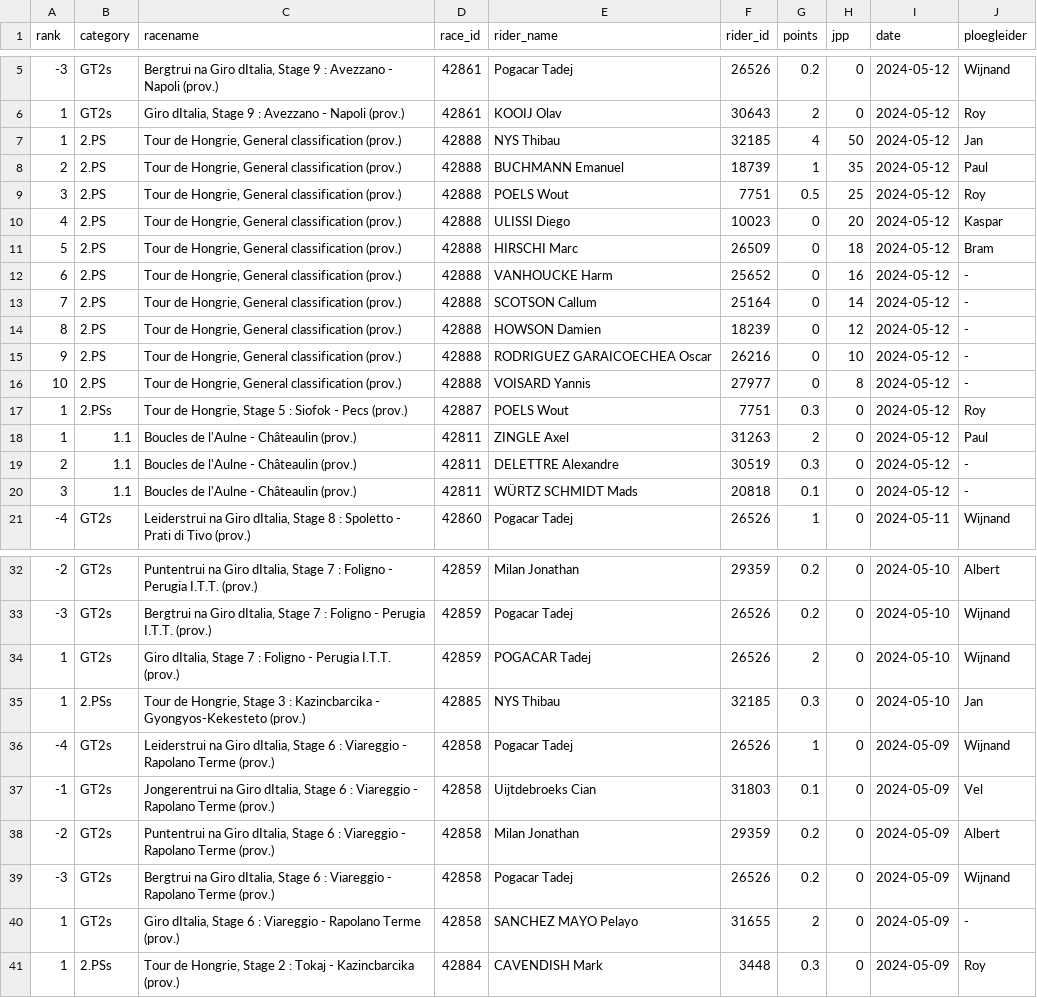
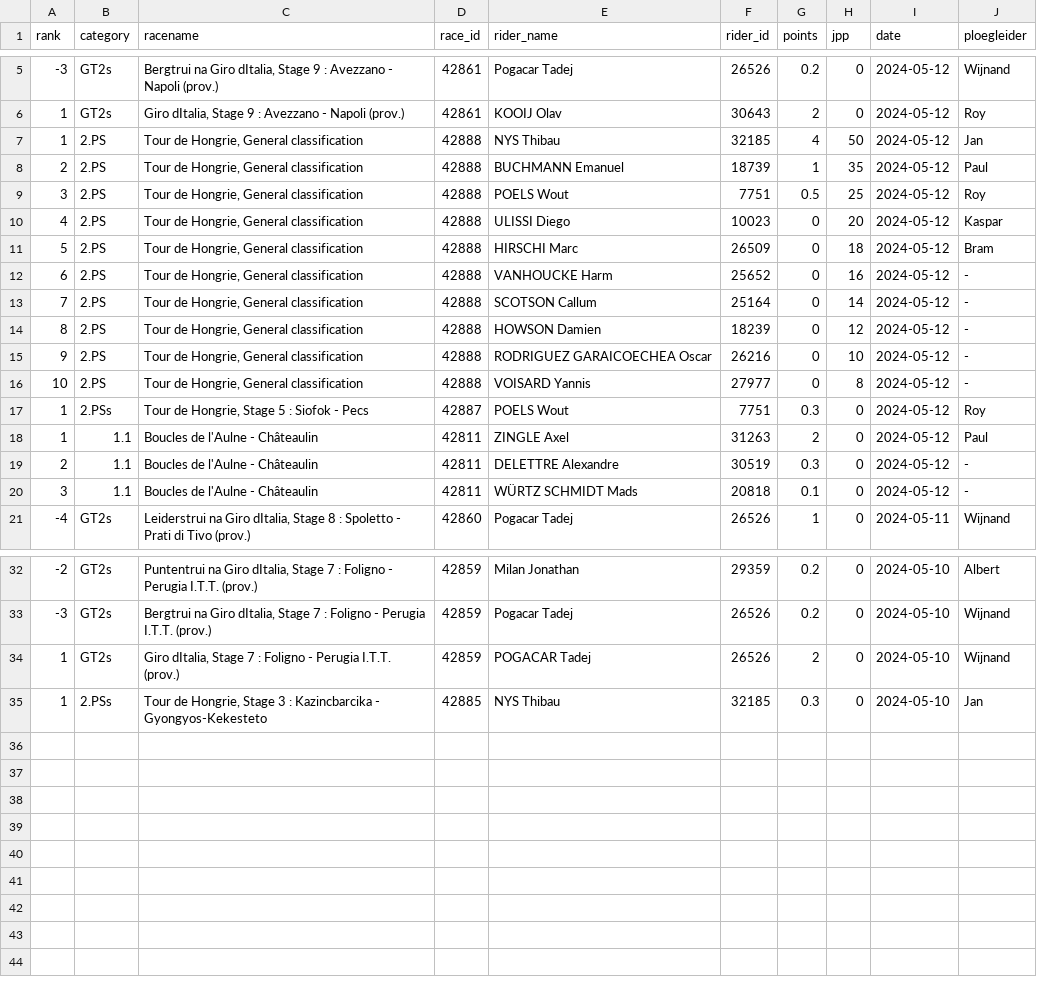
Before and after one commit to wijnandb/wielerspel2024, a CSV file: _data/latest_results_with_points.csv, drawn as a sheet; only a part is shown, gaps mark what is left out; the diff covers the shown part only; the diff names each change by its address in the sheet, - before the commit and + after, or states it on an @@ line.

Commit message:
Points processed at 2024-05-12T19:07:46

```diff
--- a/_data/latest_results_with_points.csv
+++ b/_data/latest_results_with_points.csv
-C7:C16 (racename): Tour de Hongrie, General classification (prov.)
+C7:C16 (racename): Tour de Hongrie, General classification
-C17 (racename): Tour de Hongrie, Stage 5 : Siofok - Pecs (prov.)
+C17 (racename): Tour de Hongrie, Stage 5 : Siofok - Pecs
-C18:C20 (racename): Boucles de l'Aulne - Châteaulin (prov.)
+C18:C20 (racename): Boucles de l'Aulne - Châteaulin
-C35 (racename): …- Gyongyos-Kekesteto (prov.)
+C35 (racename): …- Gyongyos-Kekesteto
-row 36: -4 | GT2s | Leiderstrui na Giro dItalia, Stage 6 : Viareggio - Rapolano Terme (prov.) | 42858 | Pogacar Tadej | 26526 | 1 | 0 | 2024-05-09 | Wijnand
-row 37: -1 | GT2s | Jongerentrui na Giro dItalia, Stage 6 : Viareggio - Rapolano Terme (prov.) | 42858 | Uijtdebroeks Cian | 31803 | 0.1 | 0 | 2024-05-09 | Vel
-row 38: -2 | GT2s | Puntentrui na Giro dItalia, Stage 6 : Viareggio - Rapolano Terme (prov.) | 42858 | Milan Jonathan | 29359 | 0.2 | 0 | 2024-05-09 | Albert
-row 39: -3 | GT2s | Bergtrui na Giro dItalia, Stage 6 : Viareggio - Rapolano Terme (prov.) | 42858 | Pogacar Tadej | 26526 | 0.2 | 0 | 2024-05-09 | Wijnand
-row 40: 1 | GT2s | Giro dItalia, Stage 6 : Viareggio - Rapolano Terme (prov.) | 42858 | SANCHEZ MAYO Pelayo | 31655 | 2 | 0 | 2024-05-09 | -
-row 41: 1 | 2.PSs | Tour de Hongrie, Stage 2 : Tokaj - Kazincbarcika (prov.) | 42884 | CAVENDISH Mark | 3448 | 0.3 | 0 | 2024-05-09 | Roy
```
Also changed, not shown: 1 edited cell elsewhere in this file, _data/results_with_points.csv, dynamic/latest_results_with_points.csv, 1 other file.
